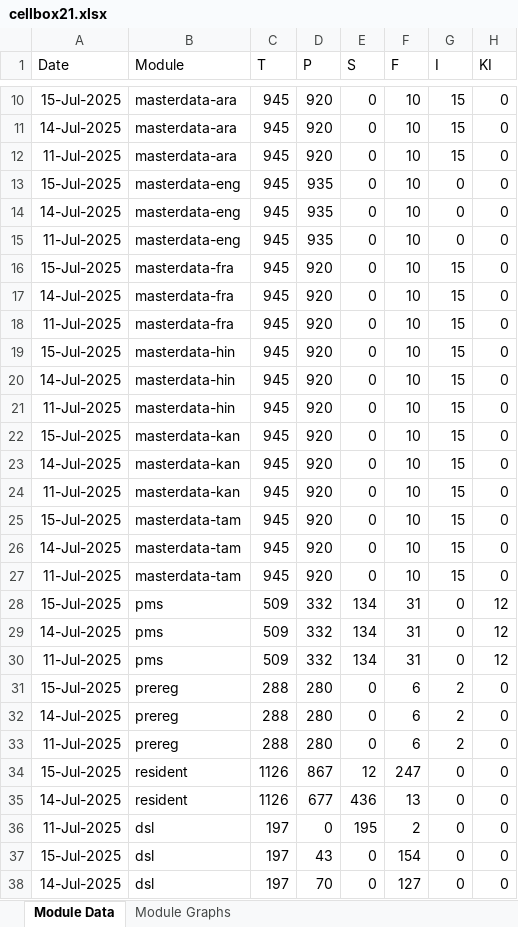
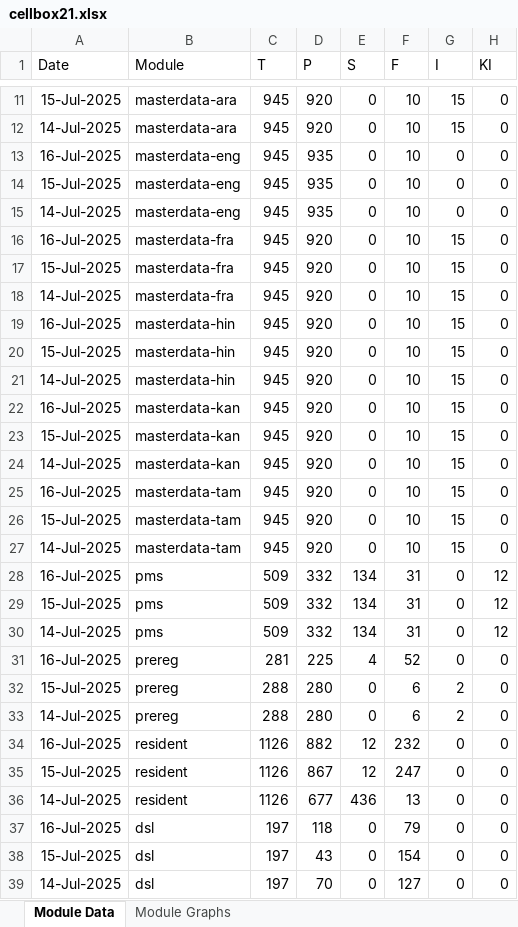
Before and after one commit to mosip/mosip-labs, an Excel workbook: minio-report-tracker/xlxs/cellbox21.xlsx, sheet Module Data, drawn as a sheet; only a part is shown, gaps mark what is left out; values as stored, in another font and other column widths than the file's, no borders; removed rows and columns are numbered as before the commit, all else as after; the diff covers the shown part only; the diff names each change by its address in the sheet, - before the commit and + after, or states it on an @@ line.

```diff
--- a/minio-report-tracker/xlxs/cellbox21.xlsx (sheet Module Data)
+++ b/minio-report-tracker/xlxs/cellbox21.xlsx (sheet Module Data)
-A13 (Date): 11-Jul-2025
+A13 (Date): 16-Jul-2025
-B13 (Module): masterdata-ara
+B13 (Module): masterdata-eng
-D13 (P): 920
+D13 (P): 935
-G13 (I): 15
+G13 (I): 0
-A16 (Date): 11-Jul-2025
+A16 (Date): 16-Jul-2025
-B16 (Module): masterdata-eng
+B16 (Module): masterdata-fra
-D16 (P): 935
+D16 (P): 920
-G16 (I): 0
+G16 (I): 15
-A19 (Date): 11-Jul-2025
+A19 (Date): 16-Jul-2025
-B19 (Module): masterdata-fra
+B19 (Module): masterdata-hin
-A22 (Date): 11-Jul-2025
+A22 (Date): 16-Jul-2025
-B22 (Module): masterdata-hin
+B22 (Module): masterdata-kan
-A25 (Date): 11-Jul-2025
+A25 (Date): 16-Jul-2025
-B25 (Module): masterdata-kan
+B25 (Module): masterdata-tam
-row 27: 11-Jul-2025 | masterdata-tam | 945 | 920 | 0 | 10 | 15 | 0
+row 28: 16-Jul-2025 | pms | 509 | 332 | 134 | 31 | 0 | 12
-row 30: 11-Jul-2025 | pms | 509 | 332 | 134 | 31 | 0 | 12
+row 31: 16-Jul-2025 | prereg | 281 | 225 | 4 | 52 | 0 | 0
-row 33: 11-Jul-2025 | prereg | 288 | 280 | 0 | 6 | 2 | 0
+row 34: 16-Jul-2025 | resident | 1126 | 882 | 12 | 232 | 0 | 0
-A37 (Date): 11-Jul-2025
+A37 (Date): 16-Jul-2025
-D37 (P): 0
+D37 (P): 118
-E37 (S): 195
+E37 (S): 0
-F37 (F): 2
+F37 (F): 79
```
Also changed, not shown: 3 added rows and 2 removed rows elsewhere in this sheet, charts or pictures, minio-report-tracker/xlxs/collab.xlsx, minio-report-tracker/xlxs/dev-int.xlsx, 13 other files.
